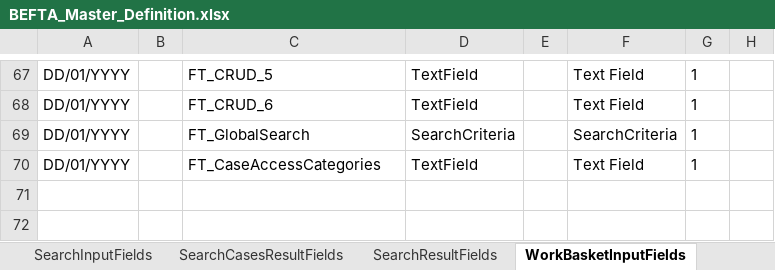
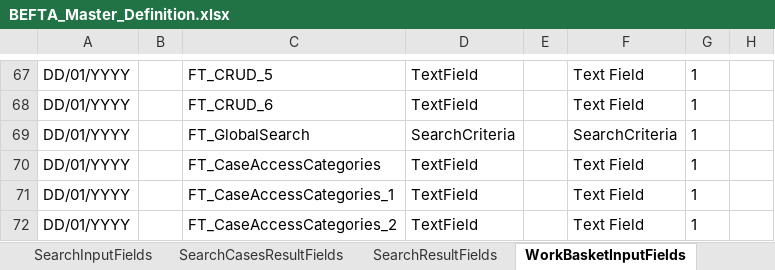
Before and after one commit to hmcts/ccd-test-definitions, an Excel workbook: src/main/resources/uk/gov/hmcts/ccd/test_definitions/excel/BEFTA_Master_Definition.xlsx, sheet WorkBasketInputFields, drawn as a sheet; only a part is shown, gaps mark what is left out; values as stored, in another font and other column widths than the file's, no borders; table styles not drawn; the diff names each change by its address in the sheet, - before the commit and + after, or states it on an @@ line.

Commit message:
RDM-13010: fixed case state issue

```diff
--- a/src/main/resources/uk/gov/hmcts/ccd/test_definitions/excel/BEFTA_Master_Definition.xlsx (sheet WorkBasketInputFields)
+++ b/src/main/resources/uk/gov/hmcts/ccd/test_definitions/excel/BEFTA_Master_Definition.xlsx (sheet WorkBasketInputFields)
+row 71: DD/01/YYYY |  | FT_CaseAccessCategories_1 | TextField |  | Text Field | 1
+row 72: DD/01/YYYY |  | FT_CaseAccessCategories_2 | TextField |  | Text Field | 1
```
Also changed, not shown: sheet SearchResultFields, sheet WorkBasketResultFields, 6 other files.
